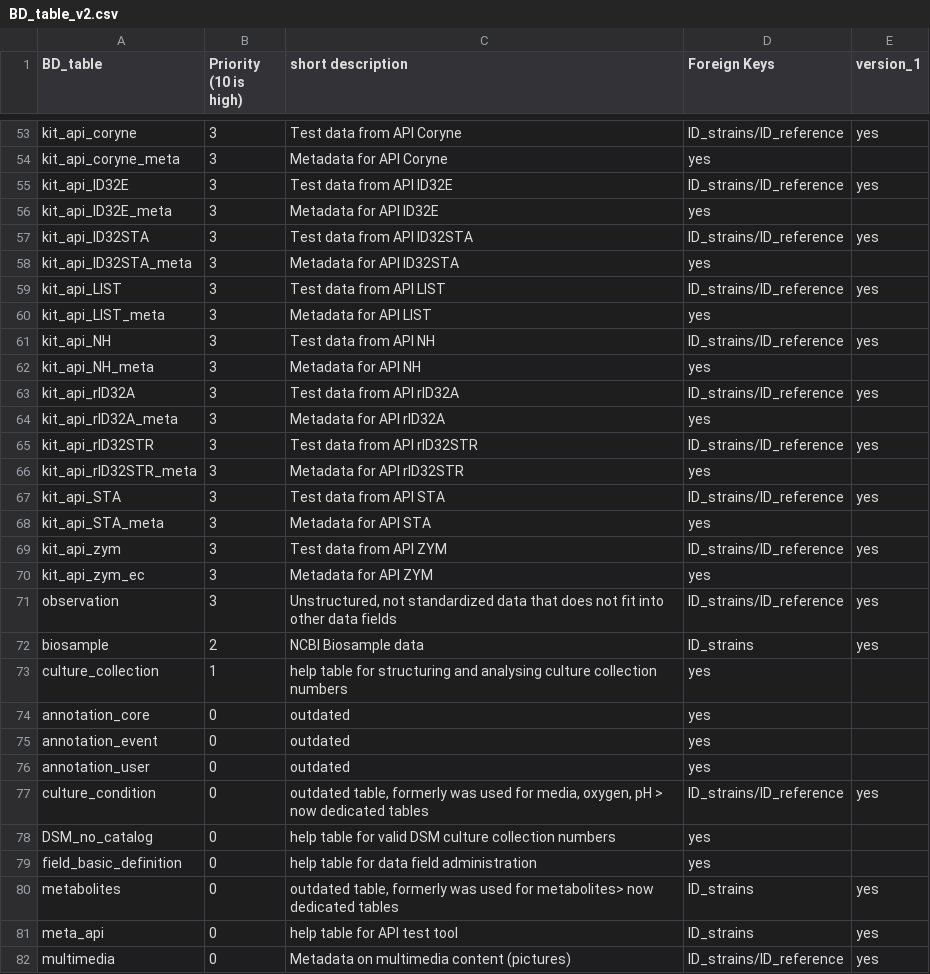
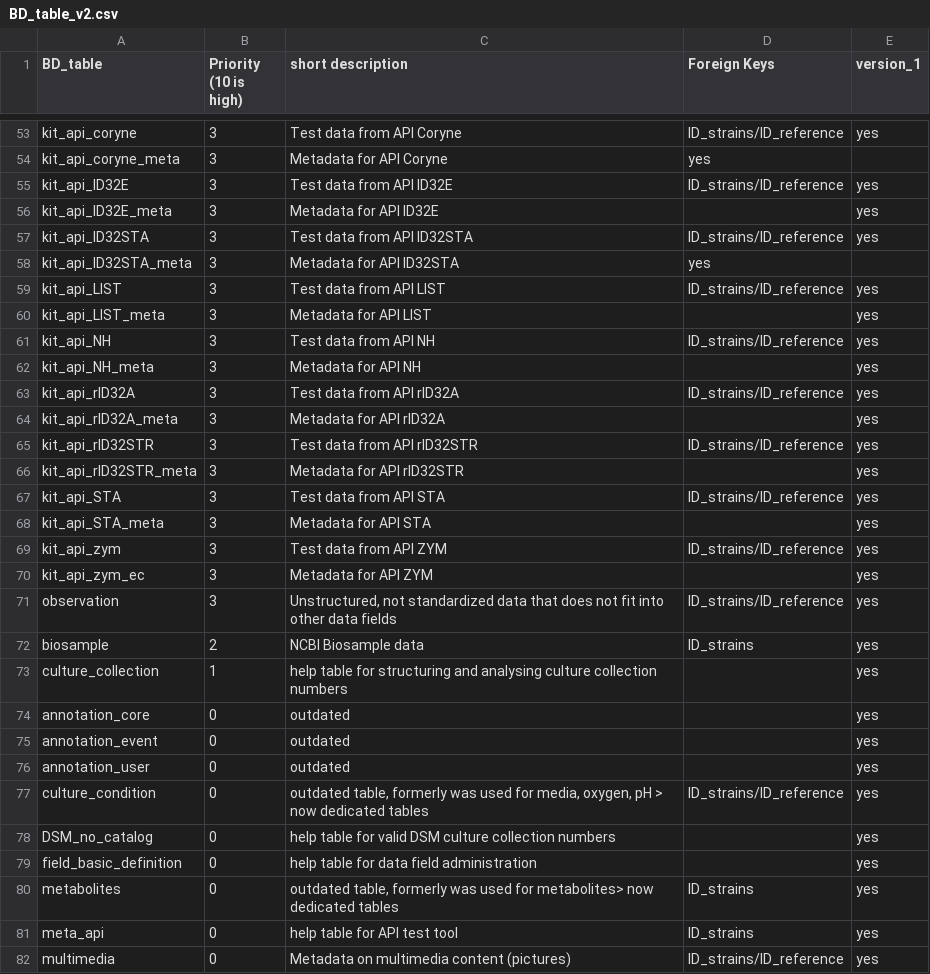
Before and after one commit to TIBHannover/diaspora, a CSV file: wp2/t2.1/BD_table_v2.csv, drawn as a sheet; only a part is shown, gaps mark what is left out; the diff covers the shown part only.

Commit message:
Updated

```diff
--- a/wp2/t2.1/BD_table_v2.csv
+++ b/wp2/t2.1/BD_table_v2.csv
@@ -55,3 +55,3 @@ kit_api_coryne_meta,3,Metadata for API Coryne,yes
 kit_api_ID32E,3,Test data from API ID32E,ID_strains/ID_reference,yes
-kit_api_ID32E_meta,3,Metadata for API ID32E,yes
+kit_api_ID32E_meta,3,Metadata for API ID32E,,yes
 kit_api_ID32STA,3,Test data from API ID32STA,ID_strains/ID_reference,yes
@@ -59,22 +59,22 @@ kit_api_ID32STA_meta,3,Metadata for API ID32STA,yes
 kit_api_LIST,3,Test data from API LIST,ID_strains/ID_reference,yes
-kit_api_LIST_meta,3,Metadata for API LIST,yes
+kit_api_LIST_meta,3,Metadata for API LIST,,yes
 kit_api_NH,3,Test data from API NH,ID_strains/ID_reference,yes
-kit_api_NH_meta,3,Metadata for API NH,yes
+kit_api_NH_meta,3,Metadata for API NH,,yes
 kit_api_rID32A,3,Test data from API rID32A,ID_strains/ID_reference,yes
-kit_api_rID32A_meta,3,Metadata for API rID32A,yes
+kit_api_rID32A_meta,3,Metadata for API rID32A,,yes
 kit_api_rID32STR,3,Test data from API rID32STR,ID_strains/ID_reference,yes
-kit_api_rID32STR_meta,3,Metadata for API rID32STR,yes
+kit_api_rID32STR_meta,3,Metadata for API rID32STR,,yes
 kit_api_STA,3,Test data from API STA,ID_strains/ID_reference,yes
-kit_api_STA_meta,3,Metadata for API STA,yes
+kit_api_STA_meta,3,Metadata for API STA,,yes
 kit_api_zym,3,Test data from API ZYM,ID_strains/ID_reference,yes
-kit_api_zym_ec,3,Metadata for API ZYM,yes
+kit_api_zym_ec,3,Metadata for API ZYM,,yes
 observation,3,"Unstructured, not standardized data that does not fit into other data fields",ID_strains/ID_reference,yes
 biosample,2,NCBI Biosample data,ID_strains,yes
-culture_collection,1,help table for structuring and analysing culture collection numbers,yes
-annotation_core,0,outdated,yes
-annotation_event,0,outdated,yes
-annotation_user,0,outdated,yes
+culture_collection,1,help table for structuring and analysing culture collection numbers,,yes
+annotation_core,0,outdated,,yes
+annotation_event,0,outdated,,yes
+annotation_user,0,outdated,,yes
 culture_condition,0,"outdated table, formerly was used for media, oxygen, pH > now dedicated tables ",ID_strains/ID_reference,yes
-DSM_no_catalog,0,help table for valid DSM culture collection numbers,yes
-field_basic_definition,0,help table for data field administration,yes
+DSM_no_catalog,0,help table for valid DSM culture collection numbers,,yes
+field_basic_definition,0,help table for data field administration,,yes
 metabolites,0,"outdated table, formerly was used for metabolites> now dedicated tables ",ID_strains,yes
```
Also changed, not shown: 20 edited cells elsewhere in this file.
